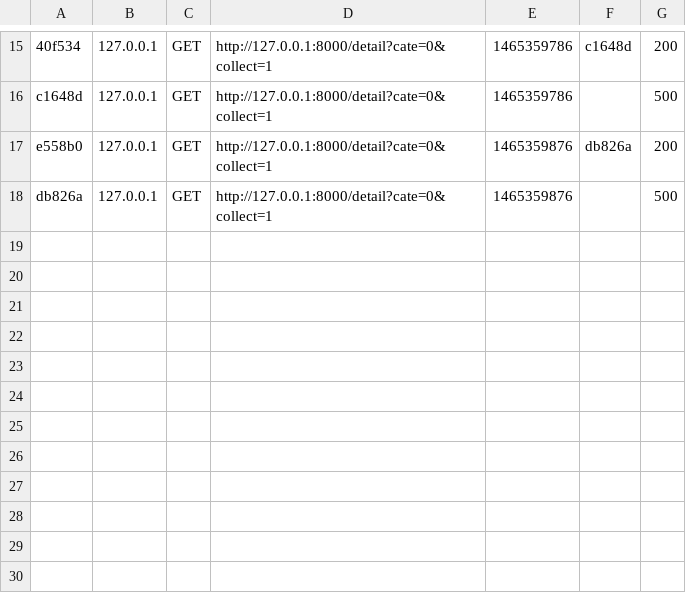
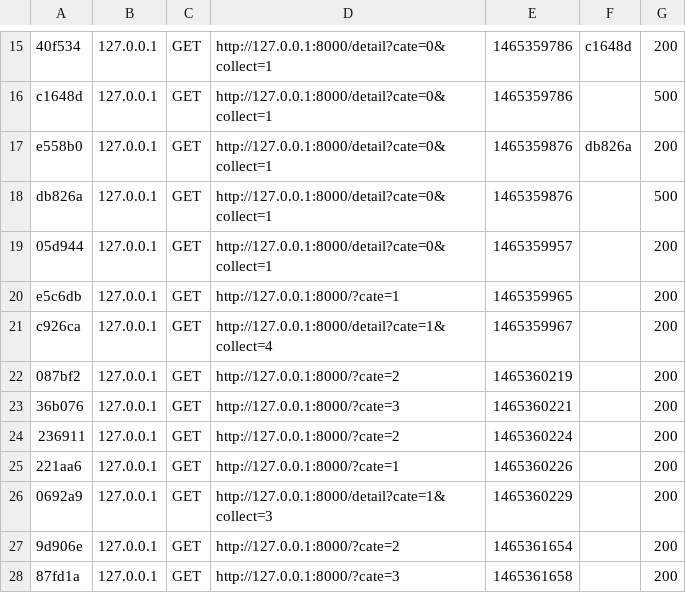
Before and after one commit to lijinfengworm/aiyaojing, a CSV file: aiyaojing/app/cache/dev/profiler/index.csv, drawn as a sheet; only a part is shown, gaps mark what is left out; the diff names each change by its address in the sheet, - before the commit and + after, or states it on an @@ line.

```diff
--- a/aiyaojing/app/cache/dev/profiler/index.csv
+++ b/aiyaojing/app/cache/dev/profiler/index.csv
+row 19: 05d944 | 127.0.0.1 | GET | http://127.0.0.1:8000/detail?cate=0&collect=1 | 1465359957 |  | 200
+row 20: e5c6db | 127.0.0.1 | GET | http://127.0.0.1:8000/?cate=1 | 1465359965 |  | 200
+row 21: c926ca | 127.0.0.1 | GET | http://127.0.0.1:8000/detail?cate=1&collect=4 | 1465359967 |  | 200
+row 22: 087bf2 | 127.0.0.1 | GET | http://127.0.0.1:8000/?cate=2 | 1465360219 |  | 200
+row 23: 36b076 | 127.0.0.1 | GET | http://127.0.0.1:8000/?cate=3 | 1465360221 |  | 200
+row 24: 236911 | 127.0.0.1 | GET | http://127.0.0.1:8000/?cate=2 | 1465360224 |  | 200
+row 25: 221aa6 | 127.0.0.1 | GET | http://127.0.0.1:8000/?cate=1 | 1465360226 |  | 200
+row 26: 0692a9 | 127.0.0.1 | GET | http://127.0.0.1:8000/detail?cate=1&collect=3 | 1465360229 |  | 200
+row 27: 9d906e | 127.0.0.1 | GET | http://127.0.0.1:8000/?cate=2 | 1465361654 |  | 200
+row 28: 87fd1a | 127.0.0.1 | GET | http://127.0.0.1:8000/?cate=3 | 1465361658 |  | 200
```
Also changed, not shown: 18 other files.
